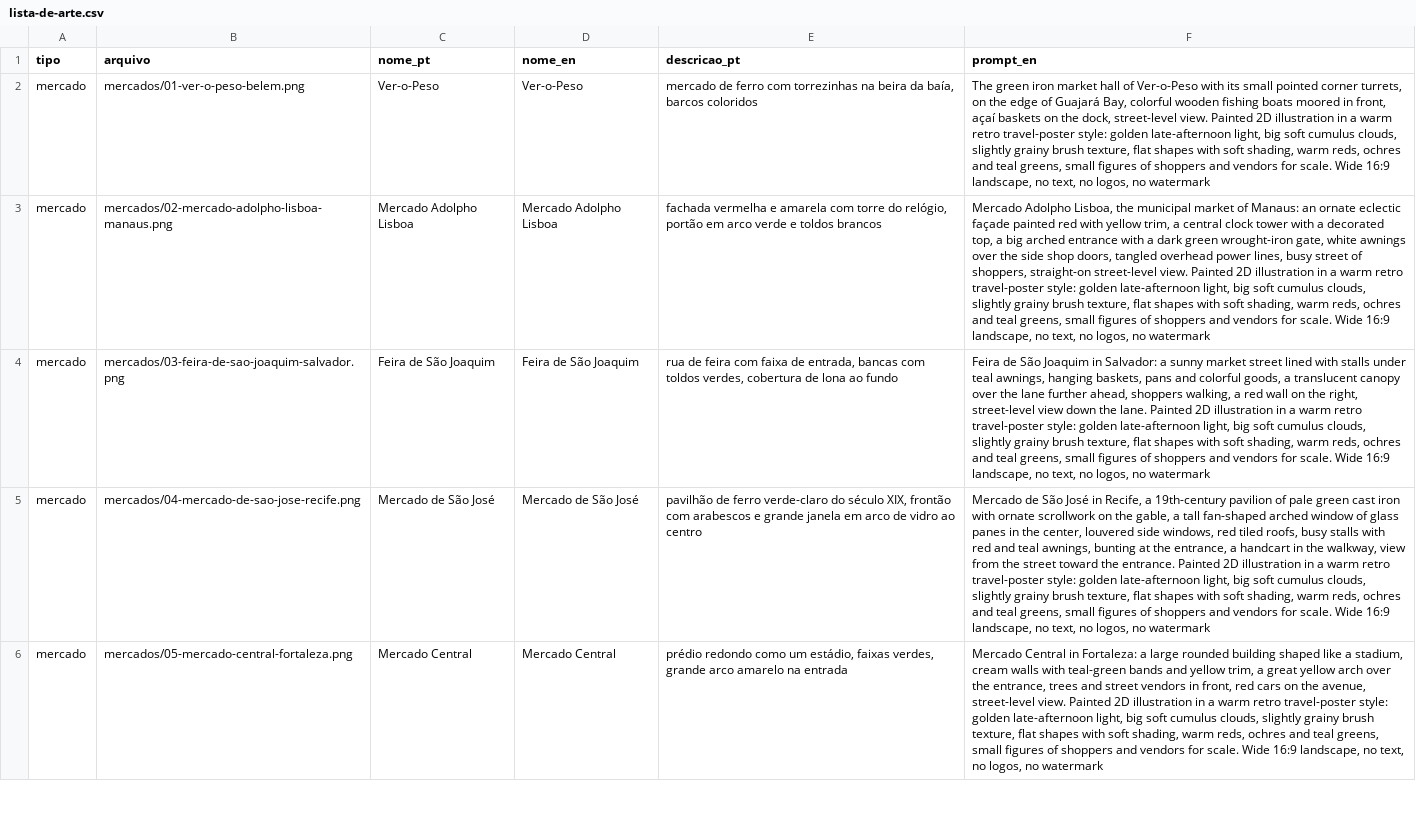
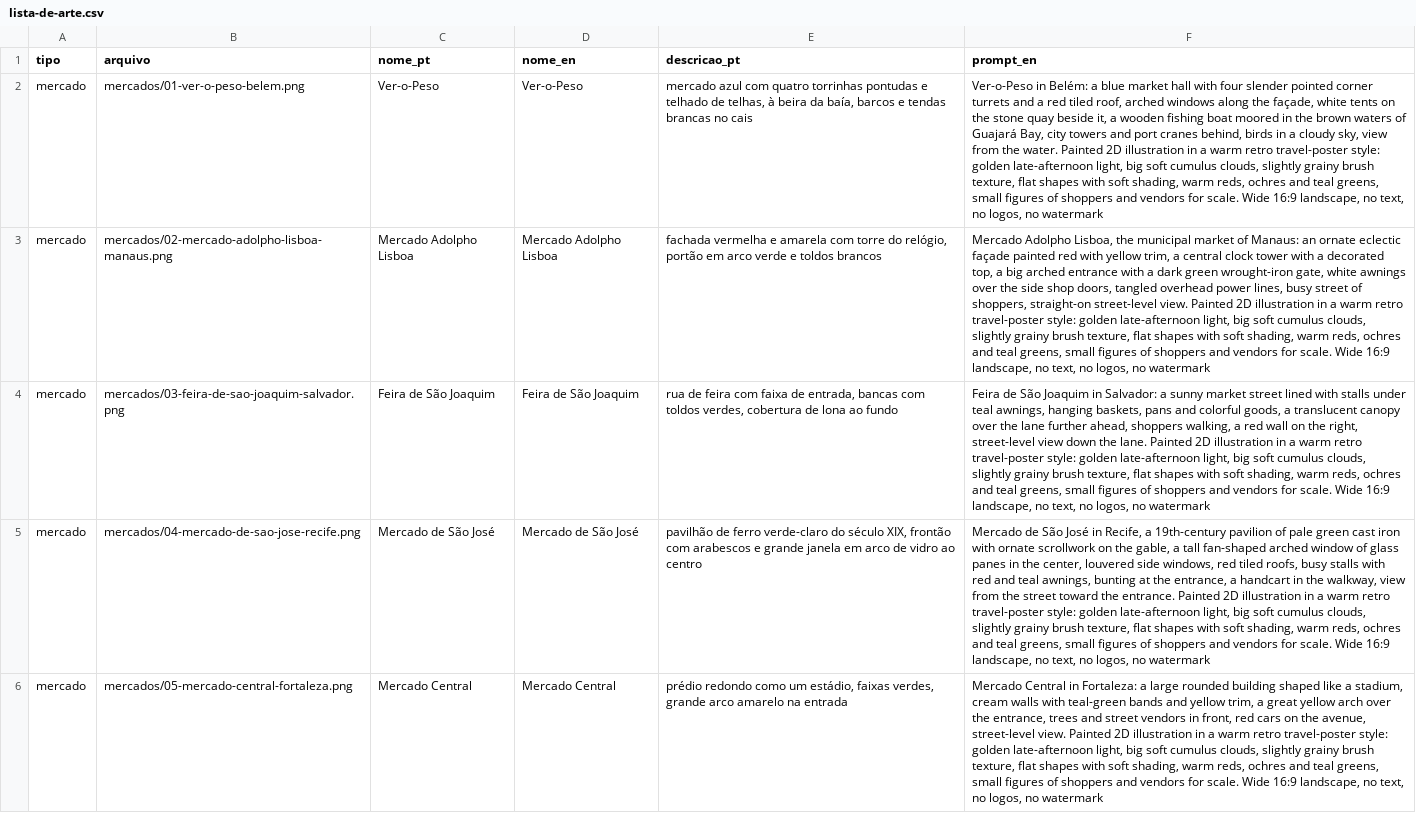
Before and after one commit to jecal17-cmd/feira-viva, a CSV file: docs/arte/lista-de-arte.csv, drawn as a sheet; only a part is shown; the diff covers the shown part only; the diff names each change by its address in the sheet, - before the commit and + after, or states it on an @@ line.

```diff
--- a/docs/arte/lista-de-arte.csv
+++ b/docs/arte/lista-de-arte.csv
-E2 (descricao_pt): mercado de ferro com torrezinhas na beira da baía, barcos coloridos
+E2 (descricao_pt): mercado azul com quatro torrinhas pontudas e telhado de telhas, à beira da baía, barcos e tendas brancas no cais
-F2 (prompt_en): The green iron market hall of Ver-o-Peso with its small pointed corner turrets, on the edge of Guajará Bay, colorful wooden fishing boats moored in front, açaí baskets on the dock, street-level view. Painted 2D…
+F2 (prompt_en): Ver-o-Peso in Belém: a blue market hall with four slender pointed corner turrets and a red tiled roof, arched windows along the façade, white tents on the stone quay beside it, a wooden fishing boat moored in the brown waters of Guajará Bay, city towers and port cranes behind, birds in a cloudy sky, view from the water. Painted 2D…
```
Also changed, not shown: 2 edited cells elsewhere in this file, 7 other files.
